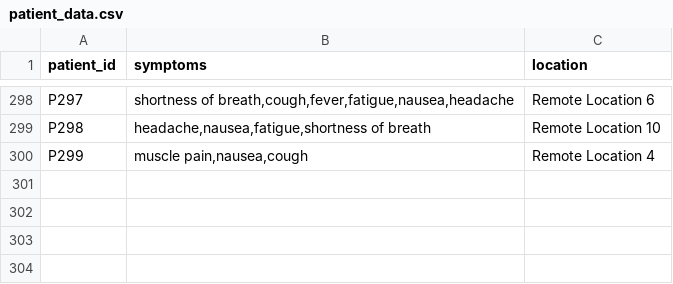
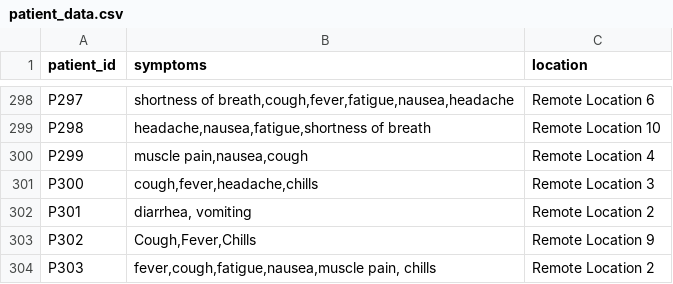
Before and after one commit to boltx393/DiseaseDetector, a CSV file: patient_data.csv, drawn as a sheet; only a part is shown, gaps mark what is left out; the diff names each change by its address in the sheet, - before the commit and + after, or states it on an @@ line.

```diff
--- a/patient_data.csv
+++ b/patient_data.csv
+row 301: P300 | cough,fever,headache,chills | Remote Location 3
+row 302: P301 | diarrhea, vomiting | Remote Location 2
+row 303: P302 | Cough,Fever,Chills | Remote Location 9
+row 304: P303 | fever,cough,fatigue,nausea,muscle pain, chills | Remote Location 2
```
Also changed, not shown: 1 other file.
